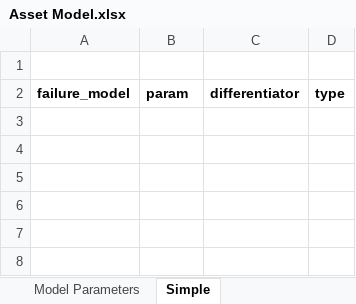
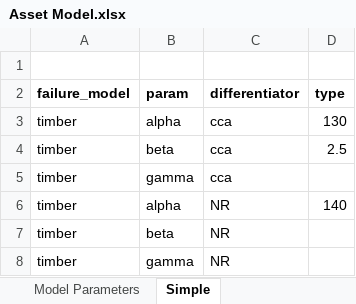
Before and after one commit to gavintreseder/pof, an Excel workbook: data/inputs/Asset Model.xlsx, sheet Simple, drawn as a sheet; values as stored, in another font and other column widths than the file's, no borders; the diff names each change by its address in the sheet, - before the commit and + after, or states it on an @@ line.

```diff
--- a/data/inputs/Asset Model.xlsx (sheet Simple)
+++ b/data/inputs/Asset Model.xlsx (sheet Simple)
+row 3: timber | alpha | cca | 130
+row 4: timber | beta | cca | 2.5
+row 5: timber | gamma | cca
+row 6: timber | alpha | NR | 140
+row 7: timber | beta | NR
+row 8: timber | gamma | NR
```
Also changed, not shown: sheet Model Parameters, data/inputs/Asset Data.xlsx, data/inputs/Asset Model - Demo.xlsx, 9 other files.
